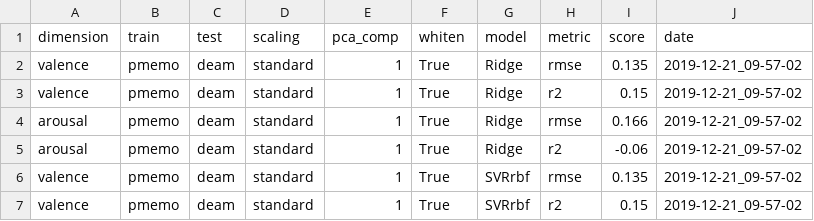
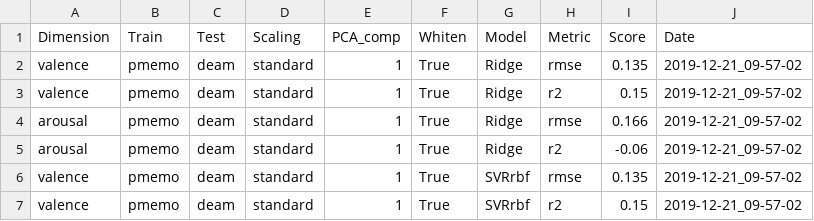
Before and after one commit to shedevel/mermaids_thesis_project, a CSV file: data/results/transfer.csv, drawn as a sheet; only a part is shown.

```diff
--- a/data/results/transfer.csv
+++ b/data/results/transfer.csv
@@ -1,2 +1,2 @@
-dimension,train,test,scaling,pca_comp,whiten,model,metric,score,date
+Dimension,Train,Test,Scaling,PCA_comp,Whiten,Model,Metric,Score,Date
 valence,pmemo,deam,standard,1,True,Ridge,rmse,0.135,2019-12-21_09-57-02
```
Also changed, not shown: data/results/baseline.csv, data/results/replication_and_feature_extraction_comparison.csv, 2 other files.
